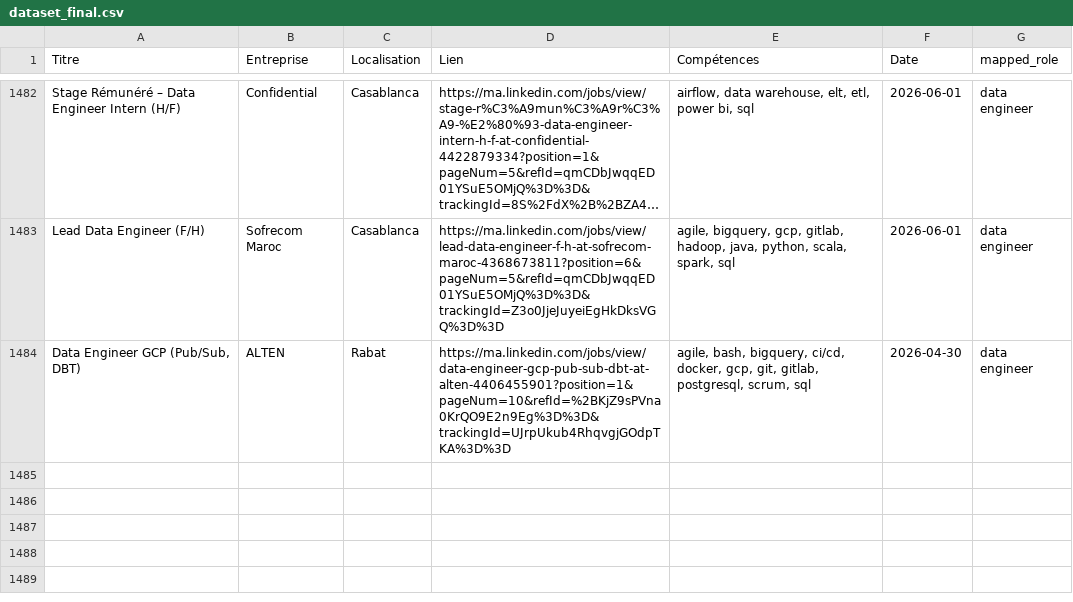
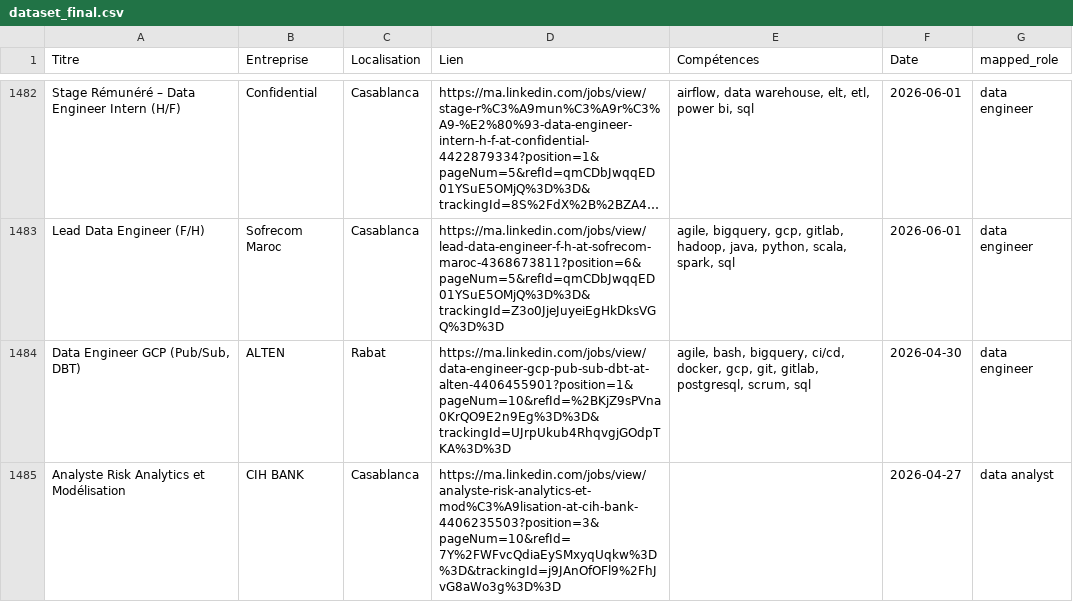
Before and after one commit to mouad-melloul/TechSight, a CSV file: data/dataset_final.csv, drawn as a sheet; only a part is shown, gaps mark what is left out; long unchanged cells end in ….

```diff
--- a/data/dataset_final.csv
+++ b/data/dataset_final.csv
@@ -1485 +1485,2 @@ Lead Data Engineer (F/H),Sofrecom Maroc,Casablanca,https://ma.linkedin.com/jobs/
 "Data Engineer GCP (Pub/Sub, DBT)",ALTEN,Rabat,https://ma.linkedin.com/jobs/view/data-engineer-gcp-pub-sub-dbt-at-alten-4406455901?position=1&pageNum=10&refId=%2BKjZ9sPVna0KrQO9E2n9Eg%3D%3D&trackingId=UJrpUkub4RhqvgjGOdpTKA%3D%3D,"agile, bash, bigquery, ci/cd, docker, gcp, git, gitlab, postgresql, scrum, sql",2026-04-30,data engineer
+Analyste Risk Analytics et Modélisation,CIH BANK,Casablanca,https://ma.linkedin.com/jobs/view/analyste-risk-analytics-et-mod%C3%A9lisation-at-cih-bank-4406235503?position=3&pageNum=10&refId=7Y%2FWFvcQdiaEySMxyqUqkw%3D%3D&trackingId=j9JAnOfOFl9%2FhJvG8aWo3g%3D%3D,,2026-04-27,data analyst
```
